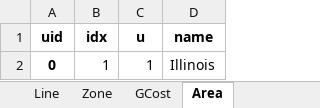
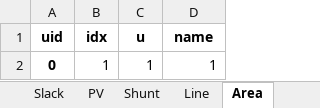
Before and after one commit to jinningwang/thermal_inertia, an Excel workbook: ACTIVSg200/IL200_opf_50wt.xlsx, sheet Area, drawn as a sheet; values as stored, in another font and other column widths than the file's, no borders; the diff names each change by its address in the sheet, - before the commit and + after, or states it on an @@ line.

```diff
--- a/ACTIVSg200/IL200_opf_50wt.xlsx (sheet Area)
+++ b/ACTIVSg200/IL200_opf_50wt.xlsx (sheet Area)
-D2 (name): Illinois
+D2 (name): 1
```
Also changed, not shown: sheet PQ, sheet PV, sheet Zone, sheet Slack, other sheet tabs, ACTIVSg200/1.IL200_dyn_20wt.xlsx, ACTIVSg200/2.IL200_dyn_20wt_ts.xlsx, 9 other files.
